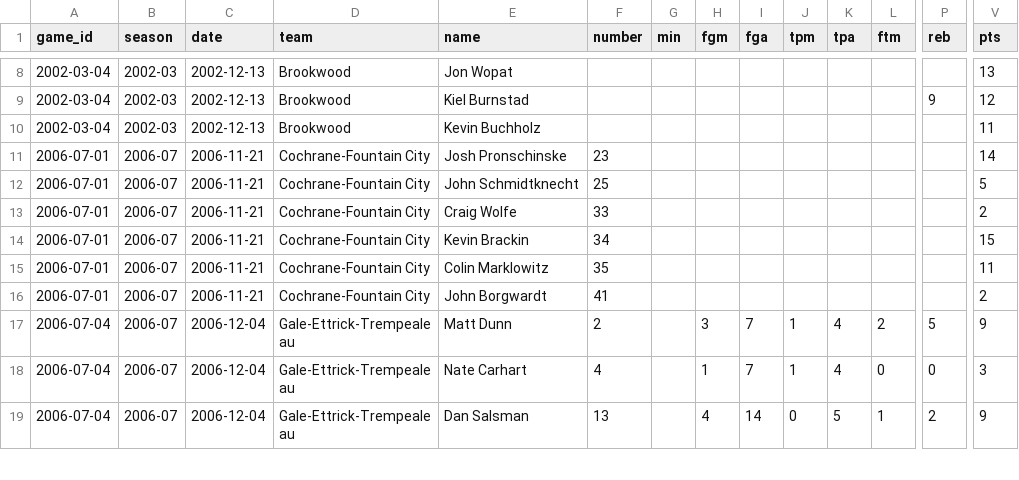
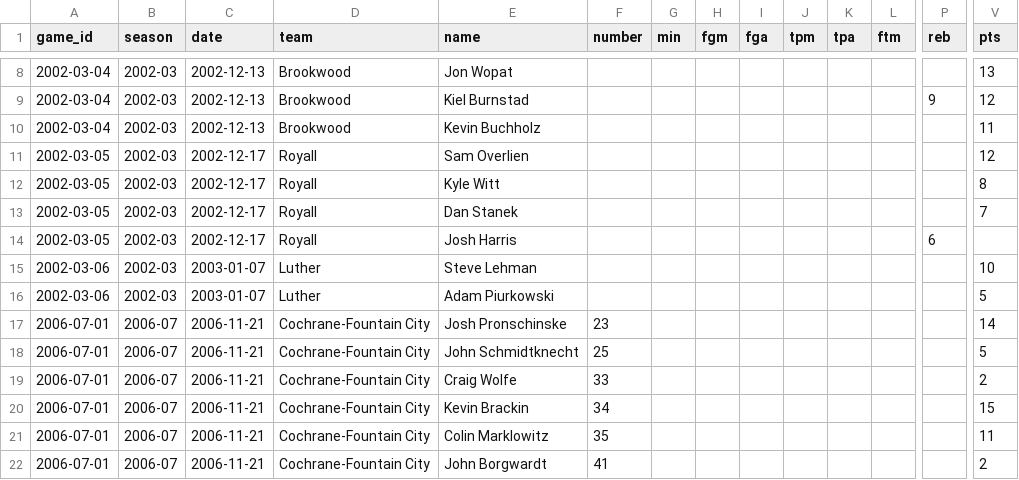
Before and after one commit to jparr021/bangor-basketball, a CSV file: data/opponent_player_games.csv, drawn as a sheet; only a part is shown, gaps mark what is left out; the shorter side is filled out with more unchanged rows; rows hold the shown columns only; the diff names each change by its address in the sheet, - before the commit and + after, or states it on an @@ line.

```diff
--- a/data/opponent_player_games.csv
+++ b/data/opponent_player_games.csv
+row 11: 2002-03-05 | 2002-03 | 2002-12-17 | Royall | Sam Overlien |  |  |  |  |  |  |  |  | 12
+row 12: 2002-03-05 | 2002-03 | 2002-12-17 | Royall | Kyle Witt |  |  |  |  |  |  |  |  | 8
+row 13: 2002-03-05 | 2002-03 | 2002-12-17 | Royall | Dan Stanek |  |  |  |  |  |  |  |  | 7
+row 14: 2002-03-05 | 2002-03 | 2002-12-17 | Royall | Josh Harris |  |  |  |  |  |  |  | 6
+row 15: 2002-03-06 | 2002-03 | 2003-01-07 | Luther | Steve Lehman |  |  |  |  |  |  |  |  | 10
+row 16: 2002-03-06 | 2002-03 | 2003-01-07 | Luther | Adam Piurkowski |  |  |  |  |  |  |  |  | 5
```
Also changed, not shown: data/games.csv, data/player_games.csv, 4 other files.
